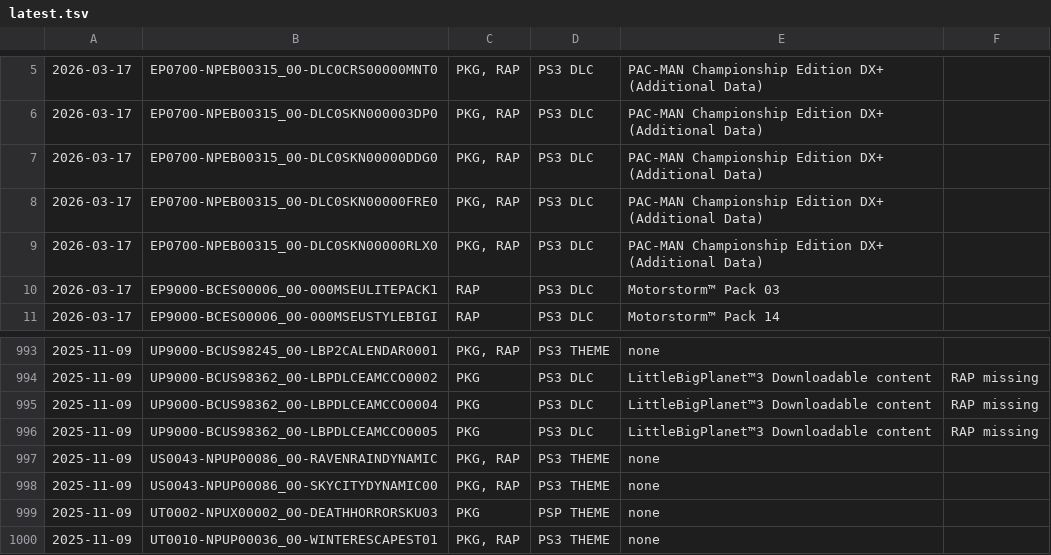
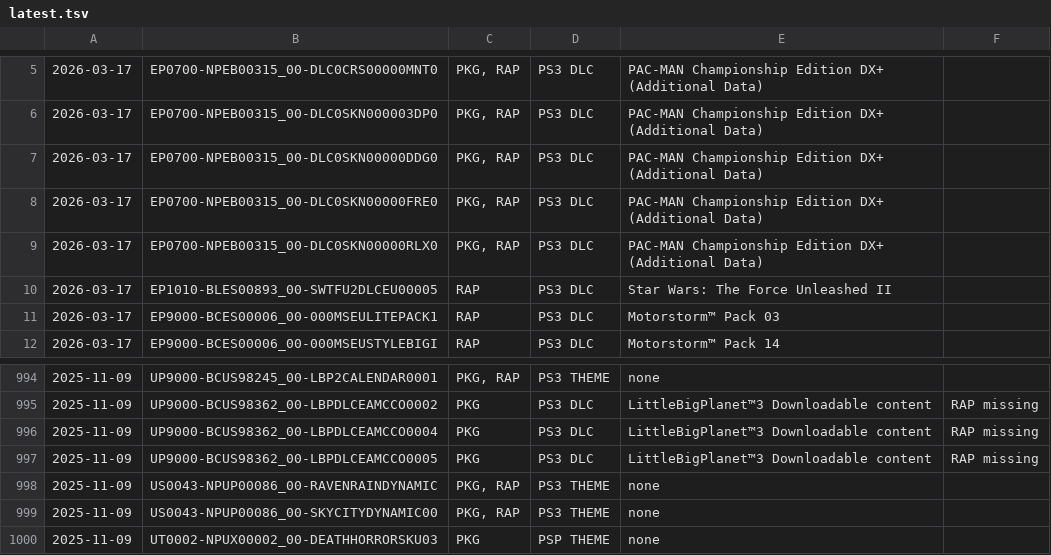
Before and after one commit to 1jtp8sobiu/psn-chihiro, a TSV file: latest.tsv, drawn as a sheet; only a part is shown, gaps mark what is left out; removed rows and columns are numbered as before the commit, all else as after; the diff names each change by its address in the sheet, - before the commit and + after, or states it on an @@ line.

```diff
--- a/latest.tsv
+++ b/latest.tsv
+row 10: 2026-03-17 | EP1010-BLES00893_00-SWTFU2DLCEU00005 | RAP | PS3 DLC | Star Wars: The Force Unleashed II
-row 1000: 2025-11-09 | UT0010-NPUP00036_00-WINTERESCAPEST01 | PKG, RAP | PS3 THEME | none
```
Also changed, not shown: 2 other files.
